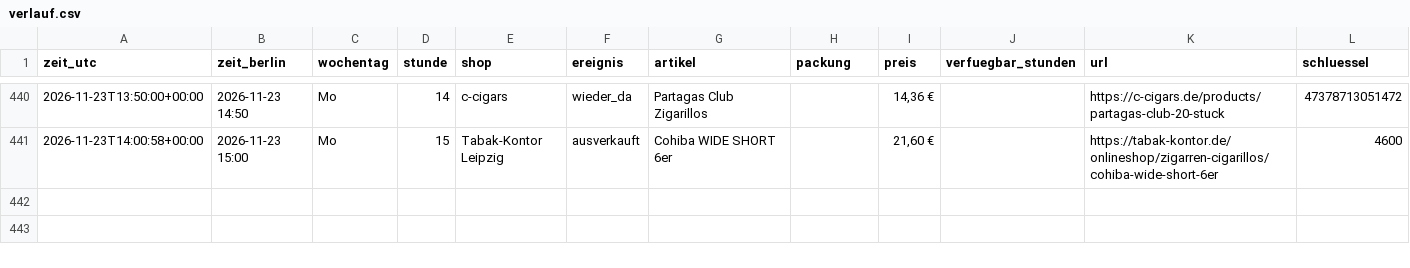
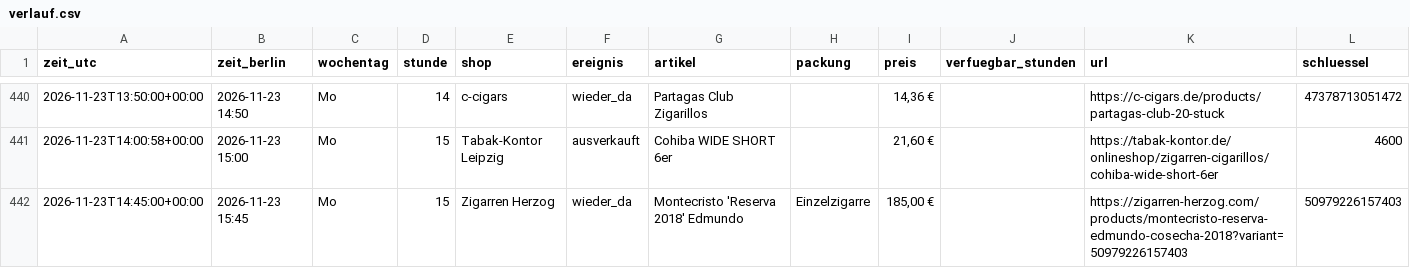
Before and after one commit to linusmw/habanos-waechter, a CSV file: verlauf.csv, drawn as a sheet; only a part is shown, gaps mark what is left out.

```diff
--- a/verlauf.csv
+++ b/verlauf.csv
@@ -441 +441,2 @@ zeit_utc;zeit_berlin;wochentag;stunde;shop;ereignis;artikel;packung;preis;verfue
 2026-11-23T14:00:58+00:00;2026-11-23 15:00;Mo;15;Tabak-Kontor Leipzig;ausverkauft;Cohiba WIDE SHORT 6er;;21,60 €;;https://tabak-kontor.de/onlineshop/zigarren-cigarillos/cohiba-wide-short-6er;4600
+2026-11-23T14:45:00+00:00;2026-11-23 15:45;Mo;15;Zigarren Herzog;wieder_da;Montecristo 'Reserva 2018' Edmundo;Einzelzigarre;185,00 €;;https://zigarren-herzog.com/products/montecristo-reserva-edmundo-cosecha-2018?variant=50979226157403;50979226157403
```
Also changed, not shown: 2 other files.
